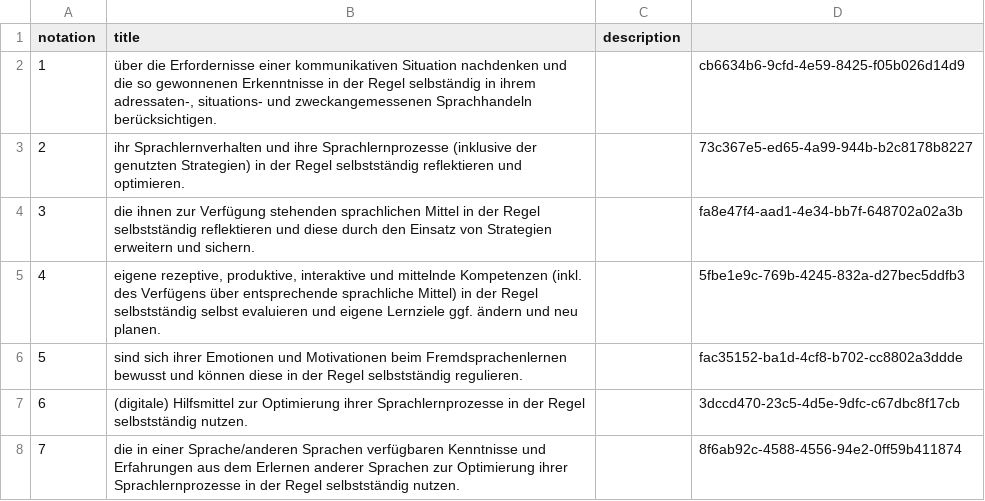
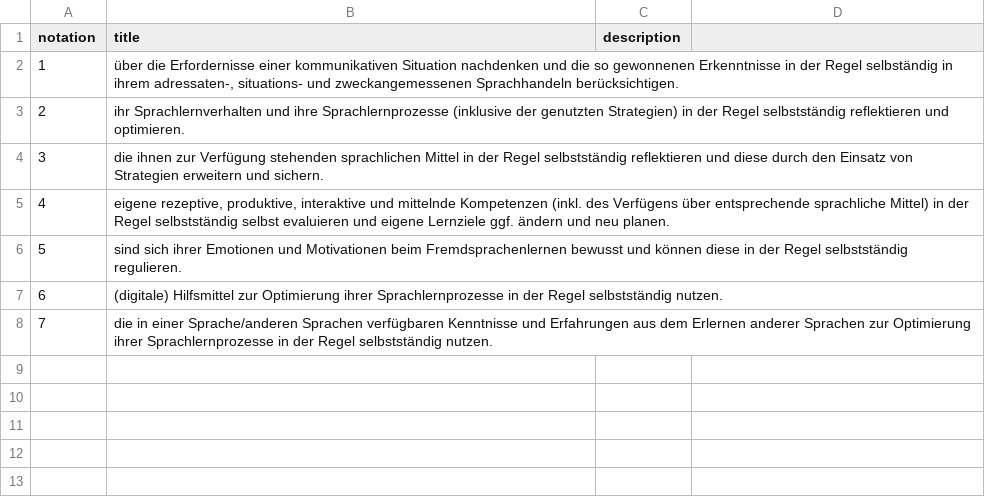
Before and after one commit to nanoyan/fremdsprache-project, a CSV file: fremdsprache/esa-sprachlernkompetenz.csv, drawn as a sheet.

```diff
--- a/fremdsprache/esa-sprachlernkompetenz.csv
+++ b/fremdsprache/esa-sprachlernkompetenz.csv
@@ -1,8 +1,8 @@
 notation;title;description
-1;über die Erfordernisse einer kommunikativen Situation nachdenken und die so gewonnenen Erkenntnisse in der Regel selbständig in ihrem adressaten-, situations- und zweckangemessenen Sprachhandeln berücksichtigen.;;cb6634b6-9cfd-4e59-8425-f05b026d14d9
-2;ihr Sprachlernverhalten und ihre Sprachlernprozesse (inklusive der genutzten Strategien) in der Regel selbstständig reflektieren und optimieren.;;73c367e5-ed65-4a99-944b-b2c8178b8227
-3;die ihnen zur Verfügung stehenden sprachlichen Mittel in der Regel selbstständig reflektieren und diese durch den Einsatz von Strategien erweitern und sichern.;;fa8e47f4-aad1-4e34-bb7f-648702a02a3b
-4;eigene rezeptive, produktive, interaktive und mittelnde Kompetenzen (inkl. des Verfügens über entsprechende sprachliche Mittel) in der Regel selbstständig selbst evaluieren und eigene Lernziele ggf. ändern und neu planen.;;5fbe1e9c-769b-4245-832a-d27bec5ddfb3
-5;sind sich ihrer Emotionen und Motivationen beim Fremdsprachenlernen bewusst und können diese in der Regel selbstständig regulieren.;;fac35152-ba1d-4cf8-b702-cc8802a3ddde
-6;(digitale) Hilfsmittel zur Optimierung ihrer Sprachlernprozesse in der Regel selbstständig nutzen.;;3dccd470-23c5-4d5e-9dfc-c67dbc8f17cb
-7;die in einer Sprache/anderen Sprachen verfügbaren Kenntnisse und Erfahrungen aus dem Erlernen anderer Sprachen zur Optimierung ihrer Sprachlernprozesse in der Regel selbstständig nutzen.;;8f6ab92c-4588-4556-94e2-0ff59b411874
+1;über die Erfordernisse einer kommunikativen Situation nachdenken und die so gewonnenen Erkenntnisse in der Regel selbständig in ihrem adressaten-, situations- und zweckangemessenen Sprachhandeln berücksichtigen.;
+2;ihr Sprachlernverhalten und ihre Sprachlernprozesse (inklusive der genutzten Strategien) in der Regel selbstständig reflektieren und optimieren.;
+3;die ihnen zur Verfügung stehenden sprachlichen Mittel in der Regel selbstständig reflektieren und diese durch den Einsatz von Strategien erweitern und sichern.;
+4;eigene rezeptive, produktive, interaktive und mittelnde Kompetenzen (inkl. des Verfügens über entsprechende sprachliche Mittel) in der Regel selbstständig selbst evaluieren und eigene Lernziele ggf. ändern und neu planen.;
+5;sind sich ihrer Emotionen und Motivationen beim Fremdsprachenlernen bewusst und können diese in der Regel selbstständig regulieren.;
+6;(digitale) Hilfsmittel zur Optimierung ihrer Sprachlernprozesse in der Regel selbstständig nutzen.;
+7;die in einer Sprache/anderen Sprachen verfügbaren Kenntnisse und Erfahrungen aus dem Erlernen anderer Sprachen zur Optimierung ihrer Sprachlernprozesse in der Regel selbstständig nutzen.;
```
Also changed, not shown: fremdsprache/esa-interkulturelle.csv, fremdsprache/esa-sprachbewusstheit.csv, 36 other files.
